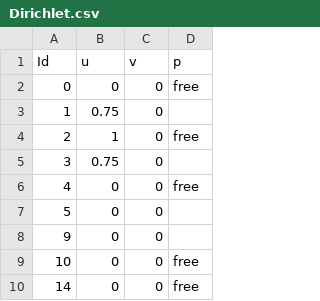
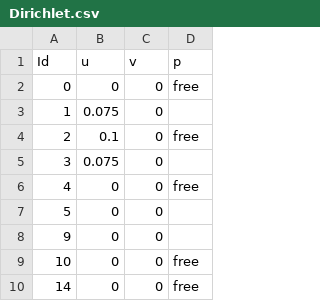
Before and after one commit to PANFACTORY/PANSFEM2, a CSV file: sample/navierstokes/model2/Dirichlet.csv, drawn as a sheet; only a part is shown.

```diff
--- a/sample/navierstokes/model2/Dirichlet.csv
+++ b/sample/navierstokes/model2/Dirichlet.csv
@@ -2,5 +2,5 @@ Id,u,v,p
 0,0,0,free
-1,0.75,0
-2,1,0,free
-3,0.75,0
+1,0.075,0
+2,0.1,0,free
+3,0.075,0
 4,0,0,free
```
Also changed, not shown: 4 other files.
